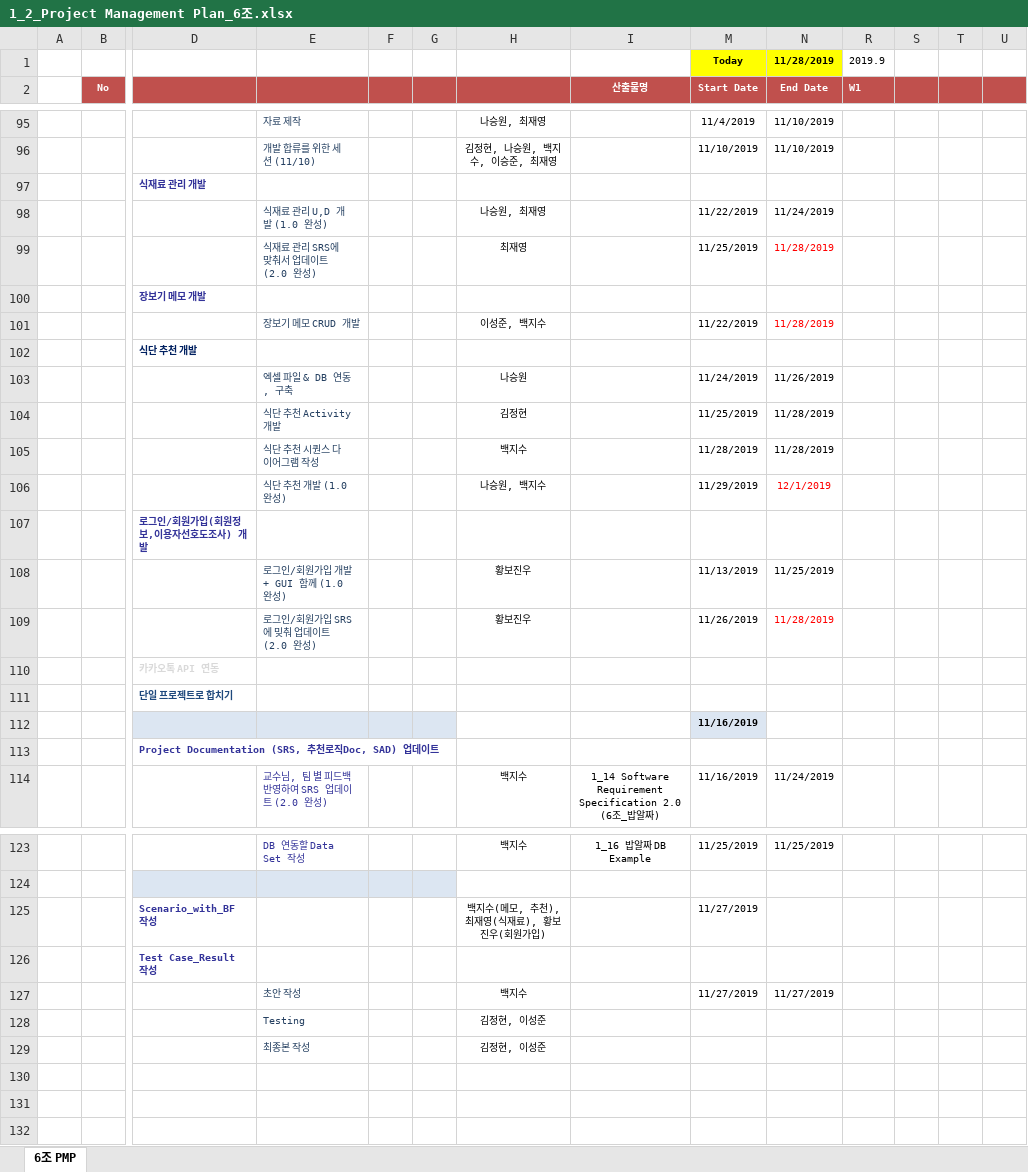
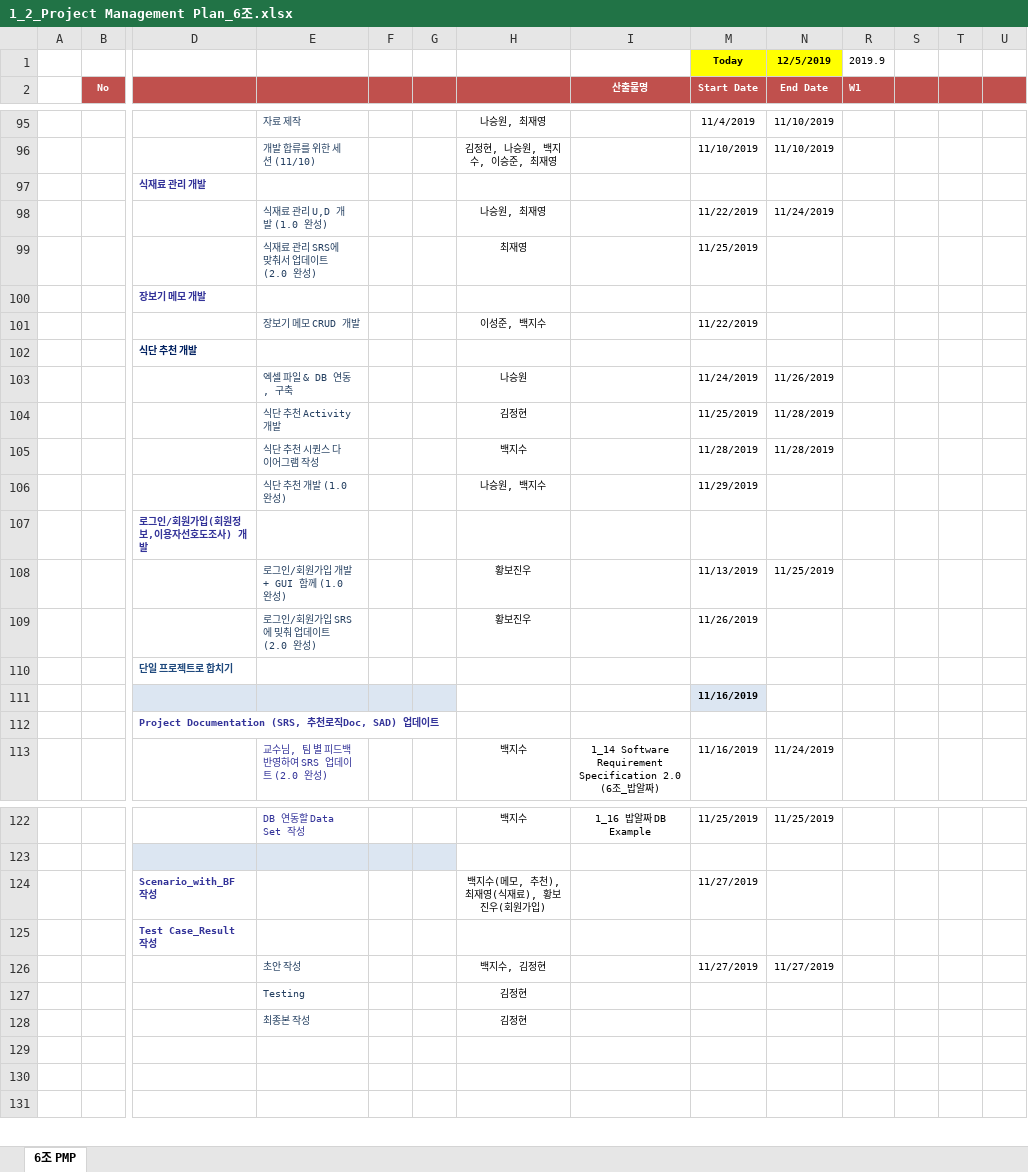
Before and after one commit to paekjisoo/babalzza, an Excel workbook: Project Documentation/1_2_Project Management Plan_6조.xlsx, sheet 6조 PMP, drawn as a sheet; only a part is shown, gaps mark what is left out; values as stored, in another font and other column widths than the file's, no borders; removed rows and columns are numbered as before the commit, all else as after; rows hold the shown columns only; the diff names each change by its address in the sheet, - before the commit and + after, or states it on an @@ line.

Commit message:
PMP 업데이트

```diff
--- a/Project Documentation/1_2_Project Management Plan_6조.xlsx (sheet 6조 PMP)
+++ b/Project Documentation/1_2_Project Management Plan_6조.xlsx (sheet 6조 PMP)
-N1 (End Date): 11/28/2019
+N1 (End Date): 12/5/2019
-N99 (End Date): 11/28/2019
+N99 (End Date): (empty)
-N101 (End Date): 11/28/2019
+N101 (End Date): (empty)
-N106 (End Date): 12/1/2019
+N106 (End Date): (empty)
-N109 (End Date): 11/28/2019
+N109 (End Date): (empty)
-row 110:  |  | 카카오톡 API 연동
-H126: 백지수
+H126: 백지수, 김정현
-H127:H128: 김정현, 이성준
+H127:H128: 김정현
```
